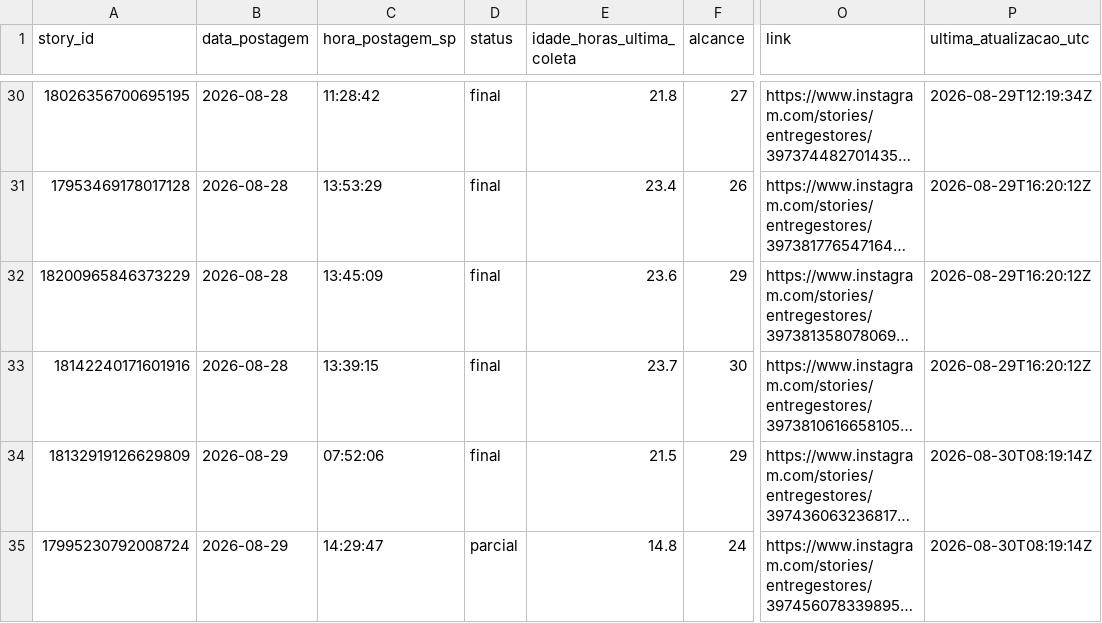
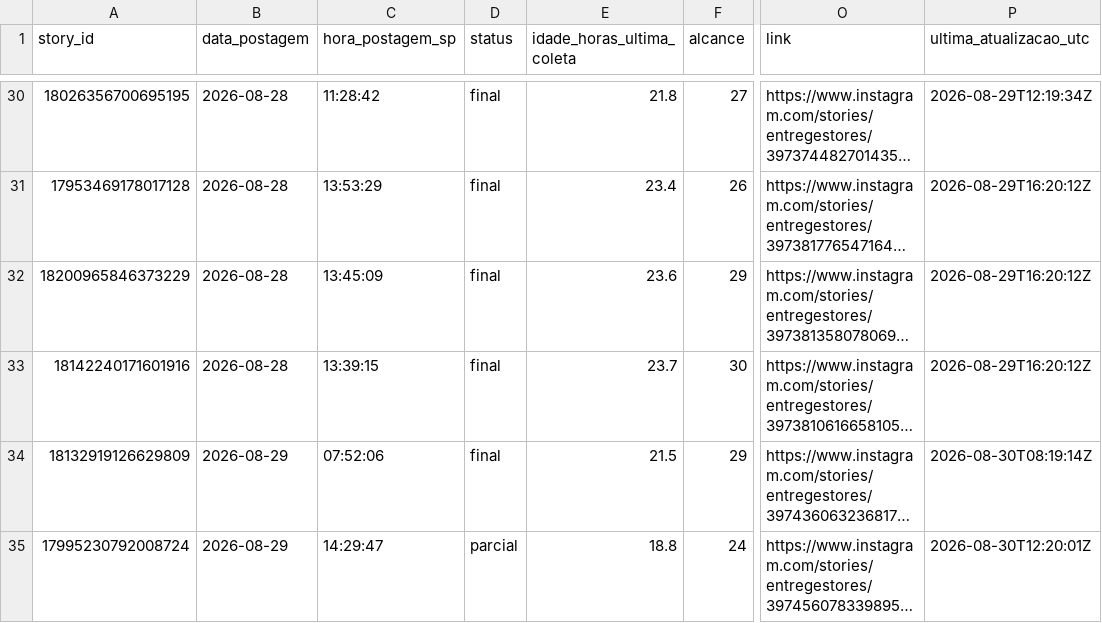
Before and after one commit to lopeslimafelipe-dot/gestao-em-pratica-stories-diario, a CSV file: stories-metricas/base_stories.csv, drawn as a sheet; only a part is shown, gaps mark what is left out; long unchanged cells end in …; the diff names each change by its address in the sheet, - before the commit and + after, or states it on an @@ line.

```diff
--- a/stories-metricas/base_stories.csv
+++ b/stories-metricas/base_stories.csv
-E35 (idade_horas_ultima_coleta): 14.8
+E35 (idade_horas_ultima_coleta): 18.8
-P35 (ultima_atualizacao_utc): 2026-08-30T08:19:14Z
+P35 (ultima_atualizacao_utc): 2026-08-30T12:20:01Z
```
